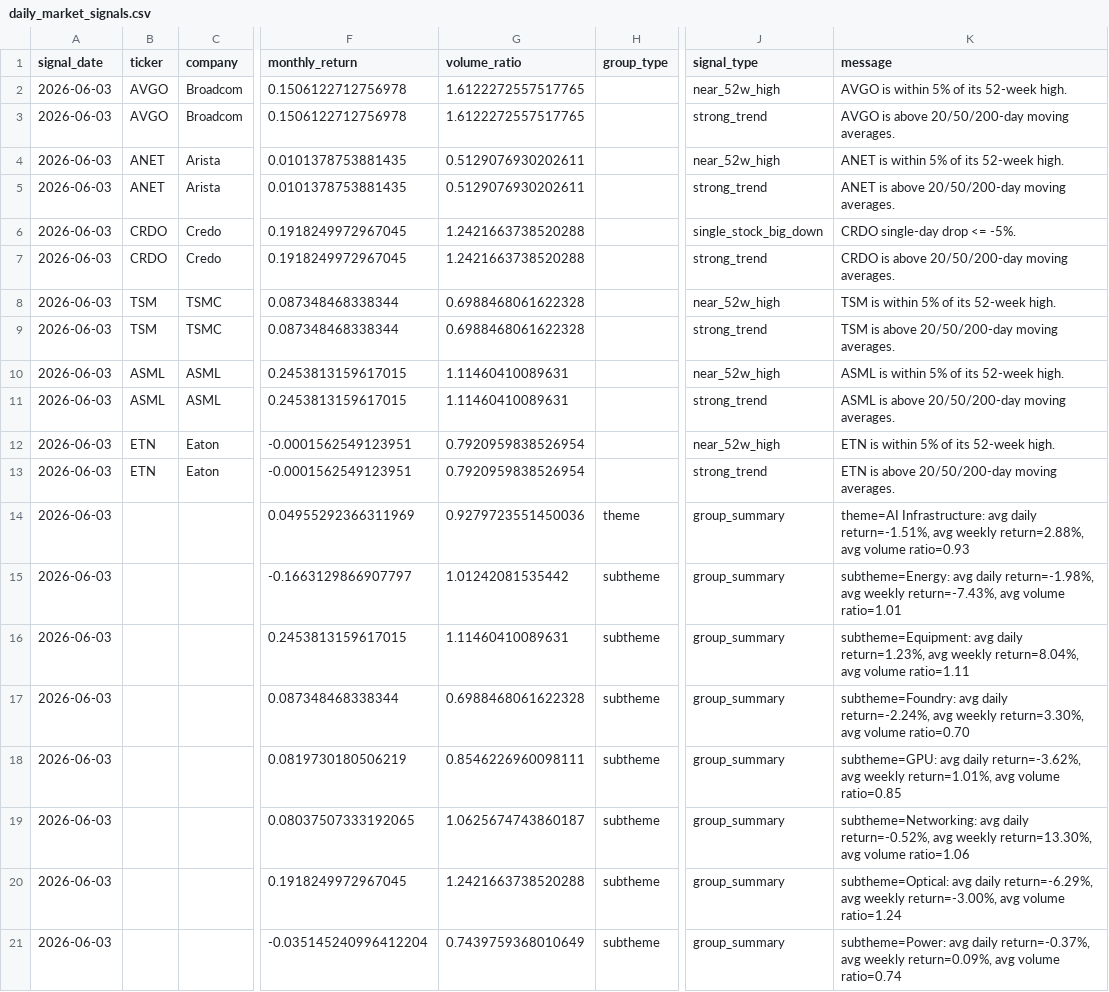
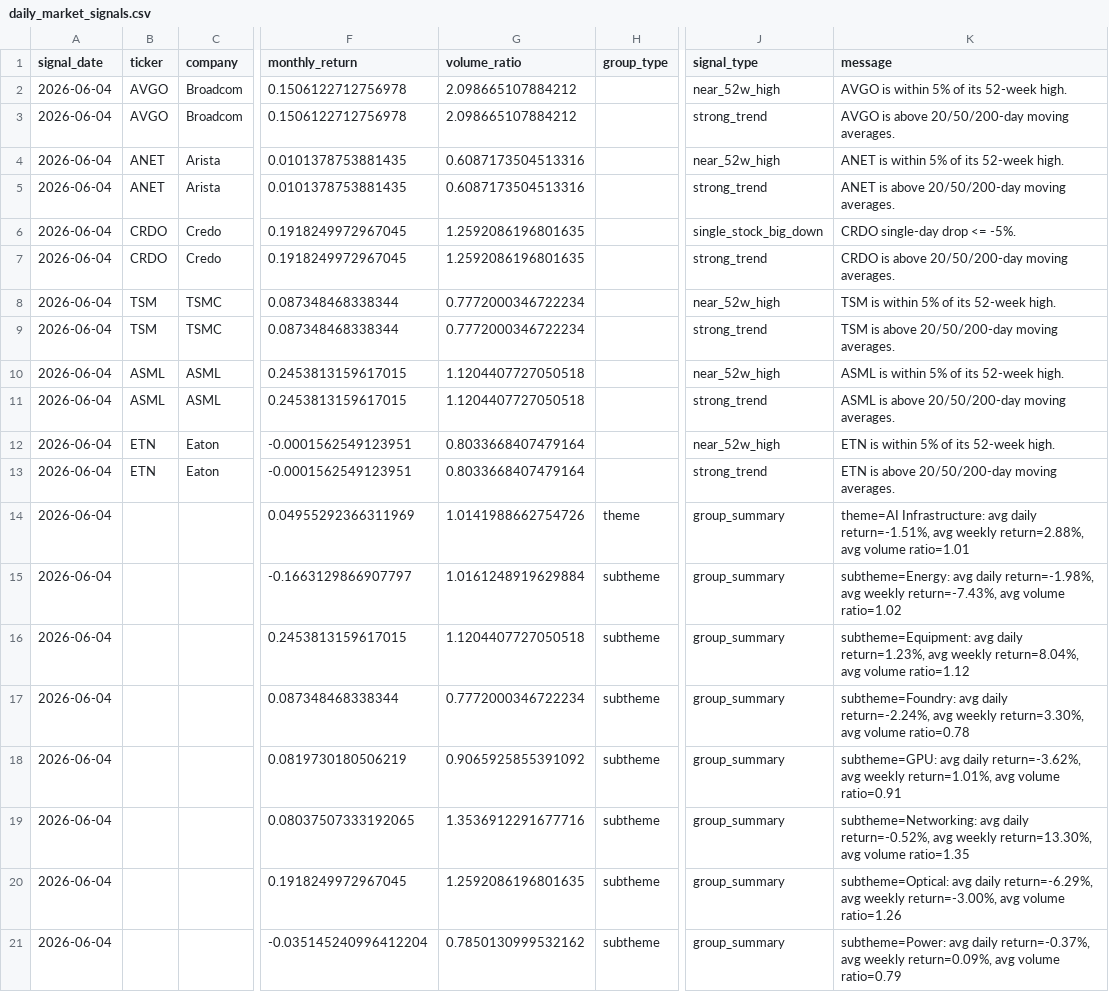
Before and after one commit to GhcFrank/investment-os, a CSV file: data/daily_market_signals.csv, drawn as a sheet; only a part is shown, gaps mark what is left out; the diff names each change by its address in the sheet, - before the commit and + after, or states it on an @@ line.

```diff
--- a/data/daily_market_signals.csv
+++ b/data/daily_market_signals.csv
-A2:A21 (signal_date): 2026-06-03
+A2:A21 (signal_date): 2026-06-04
-G2:G3 (volume_ratio): 1.6122272557517765
+G2:G3 (volume_ratio): 2.098665107884212
-G4:G5 (volume_ratio): 0.5129076930202611
+G4:G5 (volume_ratio): 0.6087173504513316
-G6:G7 (volume_ratio): 1.2421663738520288
+G6:G7 (volume_ratio): 1.2592086196801635
-G8:G9 (volume_ratio): 0.6988468061622328
+G8:G9 (volume_ratio): 0.7772000346722234
-G10:G11 (volume_ratio): 1.11460410089631
+G10:G11 (volume_ratio): 1.1204407727050518
-G12:G13 (volume_ratio): 0.7920959838526954
+G12:G13 (volume_ratio): 0.8033668407479164
-G14 (volume_ratio): 0.9279723551450036
+G14 (volume_ratio): 1.0141988662754726
-K14 (message): …avg volume ratio=0.93
+K14 (message): …avg volume ratio=1.01
-G15 (volume_ratio): 1.01242081535442
+G15 (volume_ratio): 1.0161248919629884
-K15 (message): …avg volume ratio=1.01
+K15 (message): …avg volume ratio=1.02
-G16 (volume_ratio): 1.11460410089631
+G16 (volume_ratio): 1.1204407727050518
-K16 (message): …avg volume ratio=1.11
+K16 (message): …avg volume ratio=1.12
-G17 (volume_ratio): 0.6988468061622328
+G17 (volume_ratio): 0.7772000346722234
-K17 (message): …avg volume ratio=0.70
+K17 (message): …avg volume ratio=0.78
-G18 (volume_ratio): 0.8546226960098111
+G18 (volume_ratio): 0.9065925855391092
-K18 (message): …avg volume ratio=0.85
+K18 (message): …avg volume ratio=0.91
-G19 (volume_ratio): 1.0625674743860187
+G19 (volume_ratio): 1.3536912291677716
-K19 (message): …avg volume ratio=1.06
+K19 (message): …avg volume ratio=1.35
-G20 (volume_ratio): 1.2421663738520288
+G20 (volume_ratio): 1.2592086196801635
-K20 (message): …avg volume ratio=1.24
+K20 (message): …avg volume ratio=1.26
-G21 (volume_ratio): 0.7439759368010649
+G21 (volume_ratio): 0.7850130999532162
-K21 (message): …avg volume ratio=0.74
+K21 (message): …avg volume ratio=0.79
```
Also changed, not shown: data/prices.csv, data/sector_strength.csv, 1 other file.
